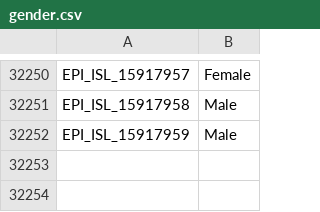
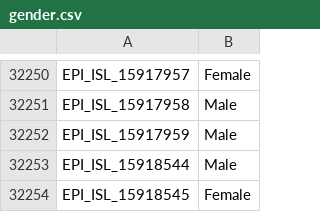
Before and after one commit to mgvi-nibm/c19-gsv, a CSV file: gender.csv, drawn as a sheet; only a part is shown, gaps mark what is left out.

```diff
--- a/gender.csv
+++ b/gender.csv
@@ -32252 +32252,3 @@
 "EPI_ISL_15917959","Male"
+"EPI_ISL_15918544","Male"
+"EPI_ISL_15918545","Female"
```
Also changed, not shown: clades.csv, location.csv, 11 other files.
